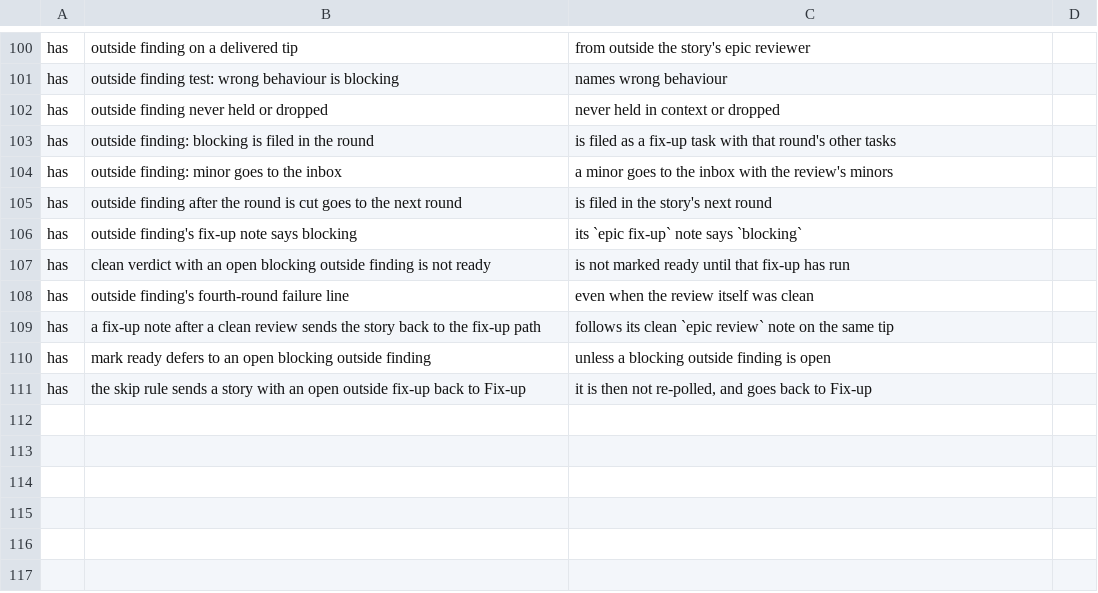
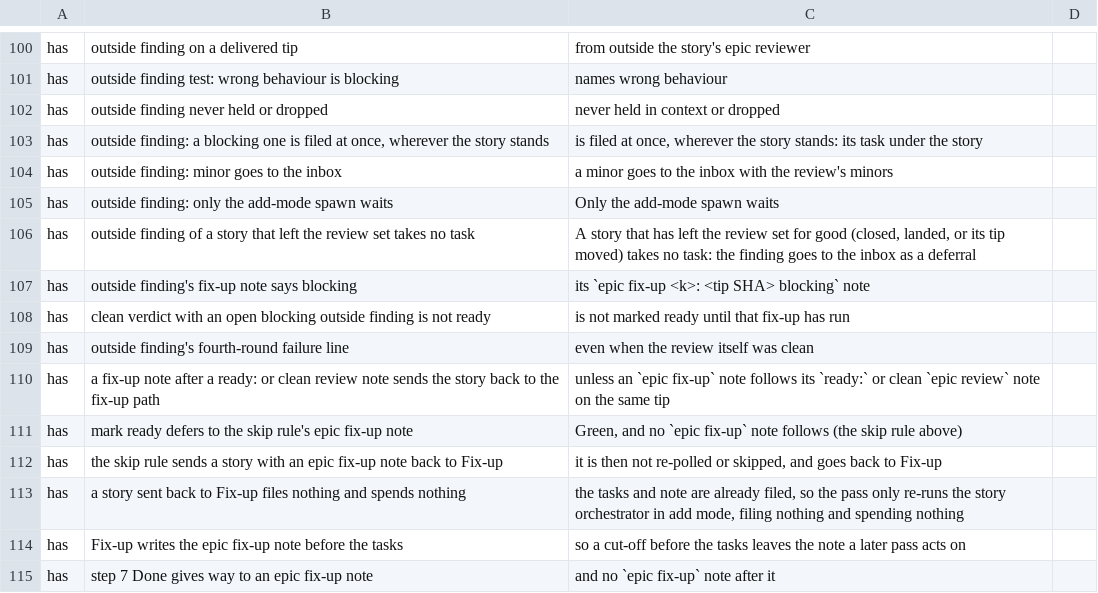
Before and after one commit to kai-matsuda/claude-dev-plugin, a TSV file: scripts/implement-spec-pins.tsv, drawn as a sheet; only a part is shown, gaps mark what is left out.

```diff
--- a/scripts/implement-spec-pins.tsv
+++ b/scripts/implement-spec-pins.tsv
@@ -102,10 +102,14 @@ has	outside finding test: wrong behaviour is blocking	names wrong behaviour
 has	outside finding never held or dropped	never held in context or dropped
-has	outside finding: blocking is filed in the round	is filed as a fix-up task with that round's other tasks
+has	outside finding: a blocking one is filed at once, wherever the story stands	is filed at once, wherever the story stands: its task under the story
 has	outside finding: minor goes to the inbox	a minor goes to the inbox with the review's minors
-has	outside finding after the round is cut goes to the next round	is filed in the story's next round
-has	outside finding's fix-up note says blocking	its `epic fix-up` note says `blocking`
+has	outside finding: only the add-mode spawn waits	Only the add-mode spawn waits
+has	outside finding of a story that left the review set takes no task	A story that has left the review set for good (closed, landed, or its tip moved) takes no task: the finding goes to the inbox as a deferral
+has	outside finding's fix-up note says blocking	its `epic fix-up <k>: <tip SHA> blocking` note
 has	clean verdict with an open blocking outside finding is not ready	is not marked ready until that fix-up has run
 has	outside finding's fourth-round failure line	even when the review itself was clean
-has	a fix-up note after a clean review sends the story back to the fix-up path	follows its clean `epic review` note on the same tip
-has	mark ready defers to an open blocking outside finding	unless a blocking outside finding is open
-has	the skip rule sends a story with an open outside fix-up back to Fix-up	it is then not re-polled, and goes back to Fix-up
+has	a fix-up note after a ready: or clean review note sends the story back to the fix-up path	unless an `epic fix-up` note follows its `ready:` or clean `epic review` note on the same tip
+has	mark ready defers to the skip rule's epic fix-up note	Green, and no `epic fix-up` note follows (the skip rule above)
+has	the skip rule sends a story with an epic fix-up note back to Fix-up	it is then not re-polled or skipped, and goes back to Fix-up
+has	a story sent back to Fix-up files nothing and spends nothing	the tasks and note are already filed, so the pass only re-runs the story orchestrator in add mode, filing nothing and spending nothing
+has	Fix-up writes the epic fix-up note before the tasks	so a cut-off before the tasks leaves the note a later pass acts on
+has	step 7 Done gives way to an epic fix-up note	and no `epic fix-up` note after it
```
Also changed, not shown: 3 other files.
